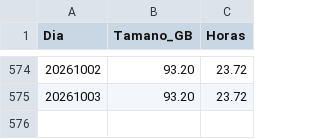
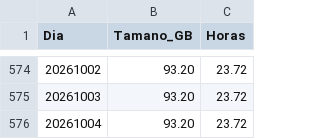
Before and after one commit to sebastianVP/DATASETS_CLASE, a CSV file: reporte_tamanos_directorios.csv, drawn as a sheet; only a part is shown, gaps mark what is left out.

```diff
--- a/reporte_tamanos_directorios.csv
+++ b/reporte_tamanos_directorios.csv
@@ -575 +575,2 @@ Dia,Tamano_GB,Horas
 20261003,93.20,23.72
+20261004,93.20,23.72
```
Also changed, not shown: 4 other files.
